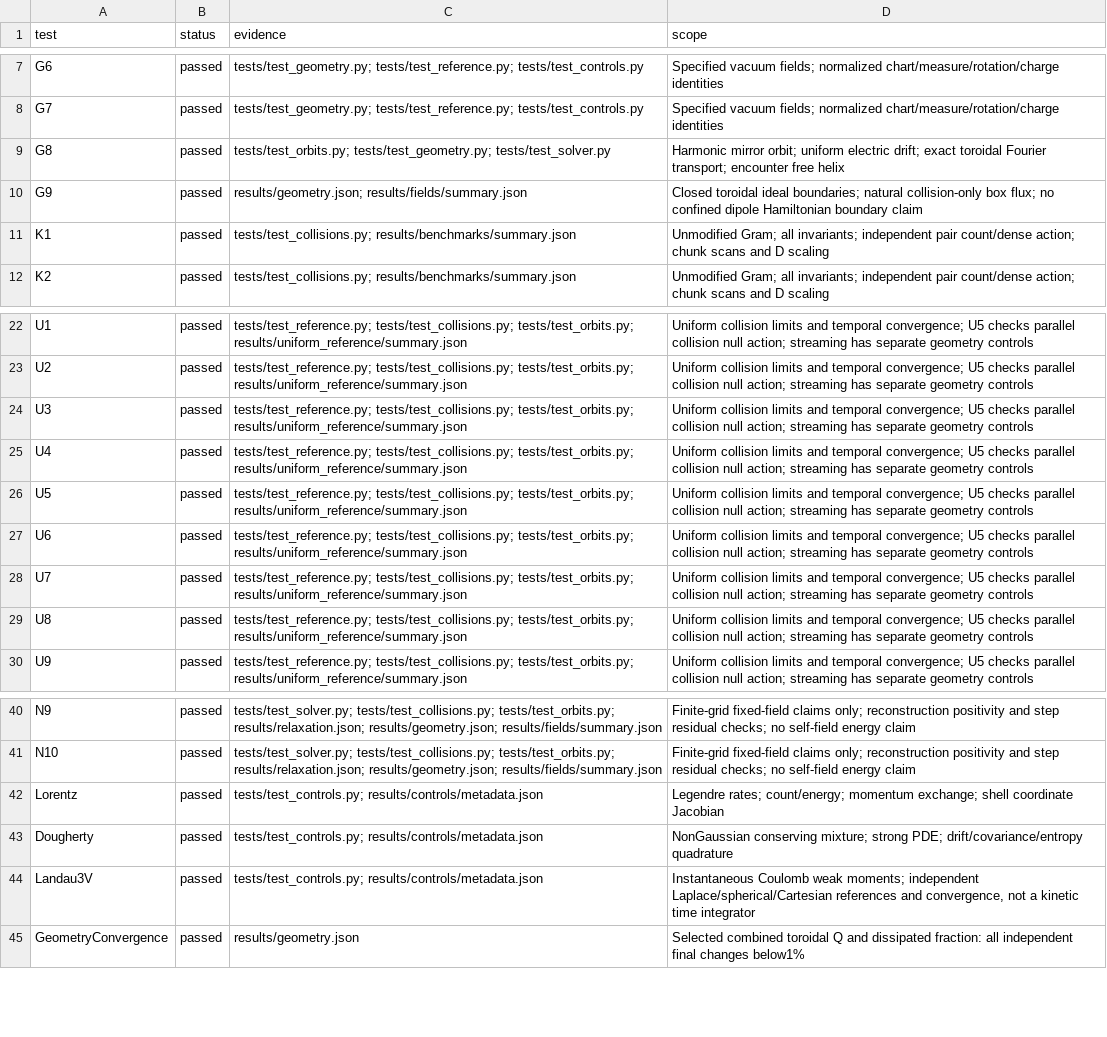
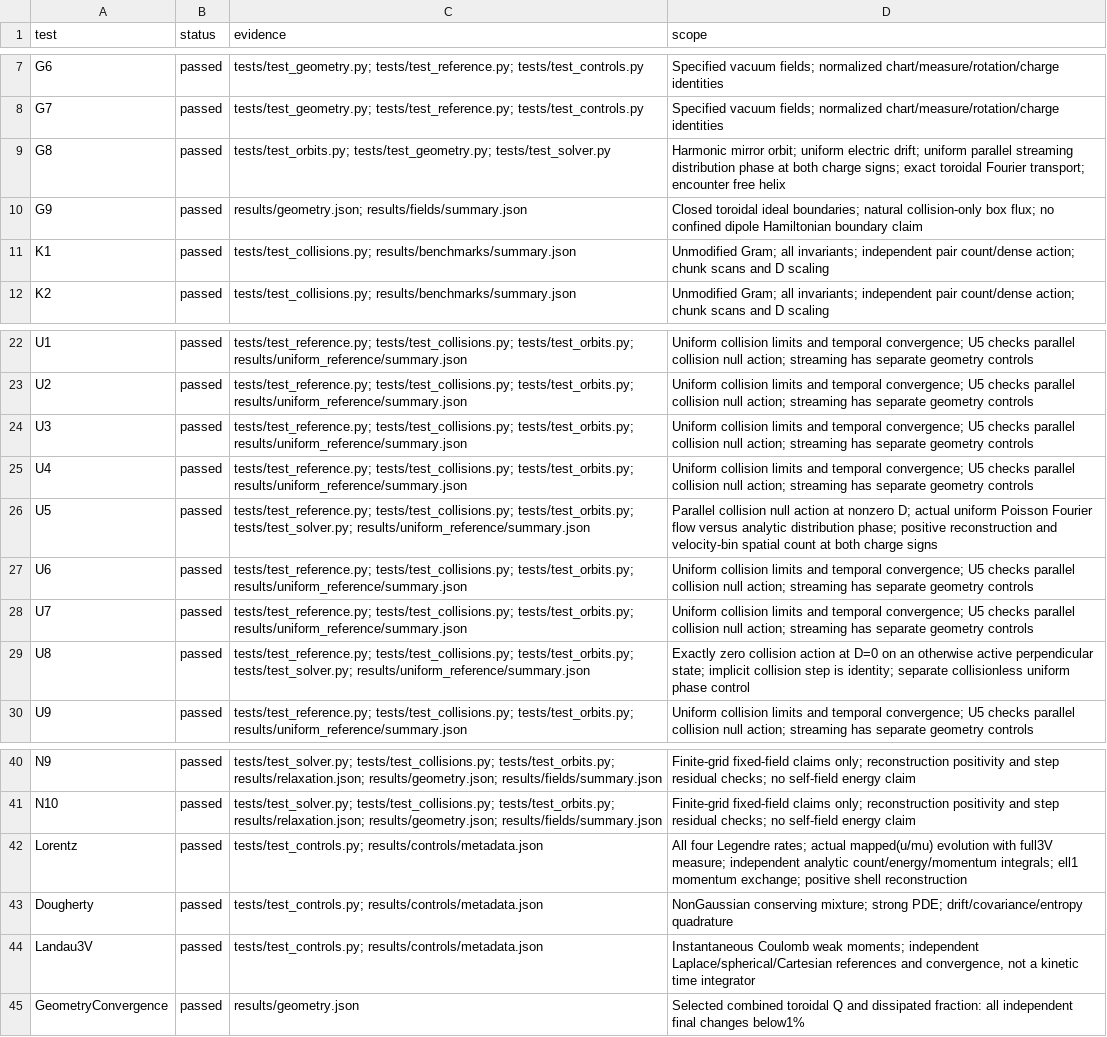
Before and after one commit to rogeriojorge/sato-morrison, a CSV file: results/validation.csv, drawn as a sheet; only a part is shown, gaps mark what is left out.

Commit message:
Verify transformed Lorentz moments and uniform streaming distributions

```diff
--- a/results/validation.csv
+++ b/results/validation.csv
@@ -8,3 +8,3 @@ G6,passed,tests/test_geometry.py; tests/test_reference.py; tests/test_controls.p
 G7,passed,tests/test_geometry.py; tests/test_reference.py; tests/test_controls.py,Specified vacuum fields; normalized chart/measure/rotation/charge identities
-G8,passed,tests/test_orbits.py; tests/test_geometry.py; tests/test_solver.py,Harmonic mirror orbit; uniform electric drift; exact toroidal Fourier transport; encounter free helix
+G8,passed,tests/test_orbits.py; tests/test_geometry.py; tests/test_solver.py,Harmonic mirror orbit; uniform electric drift; uniform parallel streaming distribution phase at both charge signs; exact toroidal Fourier transport; encounter free helix
 G9,passed,results/geometry.json; results/fields/summary.json,Closed toroidal ideal boundaries; natural collision-only box flux; no confined dipole Hamiltonian boundary claim
@@ -25,6 +25,6 @@ U3,passed,tests/test_reference.py; tests/test_collisions.py; tests/test_orbits.p
 U4,passed,tests/test_reference.py; tests/test_collisions.py; tests/test_orbits.py; results/uniform_reference/summary.json,Uniform collision limits and temporal convergence; U5 checks parallel collision null action; streaming has separate geometry controls
-U5,passed,tests/test_reference.py; tests/test_collisions.py; tests/test_orbits.py; results/uniform_reference/summary.json,Uniform collision limits and temporal convergence; U5 checks parallel collision null action; streaming has separate geometry controls
+U5,passed,tests/test_reference.py; tests/test_collisions.py; tests/test_orbits.py; tests/test_solver.py; results/uniform_reference/summary.json,Parallel collision null action at nonzero D; actual uniform Poisson Fourier flow versus analytic distribution phase; positive reconstruction and velocity-bin spatial count at both charge signs
 U6,passed,tests/test_reference.py; tests/test_collisions.py; tests/test_orbits.py; results/uniform_reference/summary.json,Uniform collision limits and temporal convergence; U5 checks parallel collision null action; streaming has separate geometry controls
 U7,passed,tests/test_reference.py; tests/test_collisions.py; tests/test_orbits.py; results/uniform_reference/summary.json,Uniform collision limits and temporal convergence; U5 checks parallel collision null action; streaming has separate geometry controls
-U8,passed,tests/test_reference.py; tests/test_collisions.py; tests/test_orbits.py; results/uniform_reference/summary.json,Uniform collision limits and temporal convergence; U5 checks parallel collision null action; streaming has separate geometry controls
+U8,passed,tests/test_reference.py; tests/test_collisions.py; tests/test_orbits.py; tests/test_solver.py; results/uniform_reference/summary.json,Exactly zero collision action at D=0 on an otherwise active perpendicular state; implicit collision step is identity; separate collisionless uniform phase control
 U9,passed,tests/test_reference.py; tests/test_collisions.py; tests/test_orbits.py; results/uniform_reference/summary.json,Uniform collision limits and temporal convergence; U5 checks parallel collision null action; streaming has separate geometry controls
@@ -41,3 +41,3 @@ N9,passed,tests/test_solver.py; tests/test_collisions.py; tests/test_orbits.py;
 N10,passed,tests/test_solver.py; tests/test_collisions.py; tests/test_orbits.py; results/relaxation.json; results/geometry.json; results/fields/summary.json,Finite-grid fixed-field claims only; reconstruction positivity and step residual checks; no self-field energy claim
-Lorentz,passed,tests/test_controls.py; results/controls/metadata.json,Legendre rates; count/energy; momentum exchange; shell coordinate Jacobian
+Lorentz,passed,tests/test_controls.py; results/controls/metadata.json,All four Legendre rates; actual mapped(u/mu) evolution with full3V measure; independent analytic count/energy/momentum integrals; ell1 momentum exchange; positive shell reconstruction
 Dougherty,passed,tests/test_controls.py; results/controls/metadata.json,NonGaussian conserving mixture; strong PDE; drift/covariance/entropy quadrature
```
Also changed, not shown: 5 other files.
